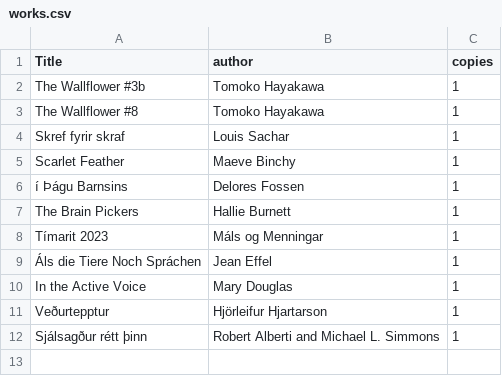
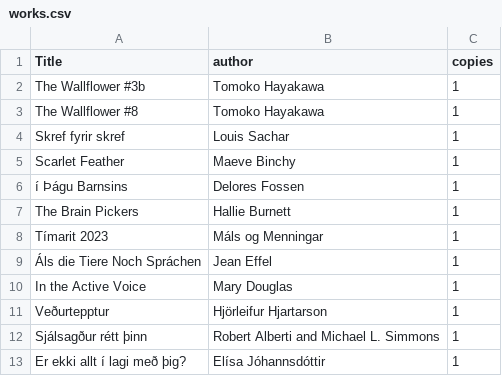
Before and after one commit to baekur-online/baekurupdates, a CSV file: works.csv, drawn as a sheet.

Commit message:
Update works.csv

```diff
--- a/works.csv
+++ b/works.csv
@@ -3,3 +3,3 @@ The Wallflower #3b, Tomoko Hayakawa, 1
 The Wallflower #8, Tomoko Hayakawa, 1
-Skref fyrir skraf, Louis Sachar, 1
+Skref fyrir skref, Louis Sachar, 1
 Scarlet Feather,Maeve Binchy,1
@@ -12 +12,2 @@ Veðurtepptur, Hjörleifur Hjartarson,1
 Sjálsagður rétt þinn, Robert Alberti and Michael L. Simmons,1
+Er ekki allt í lagi með þig?,Elísa Jóhannsdóttir,1
```
